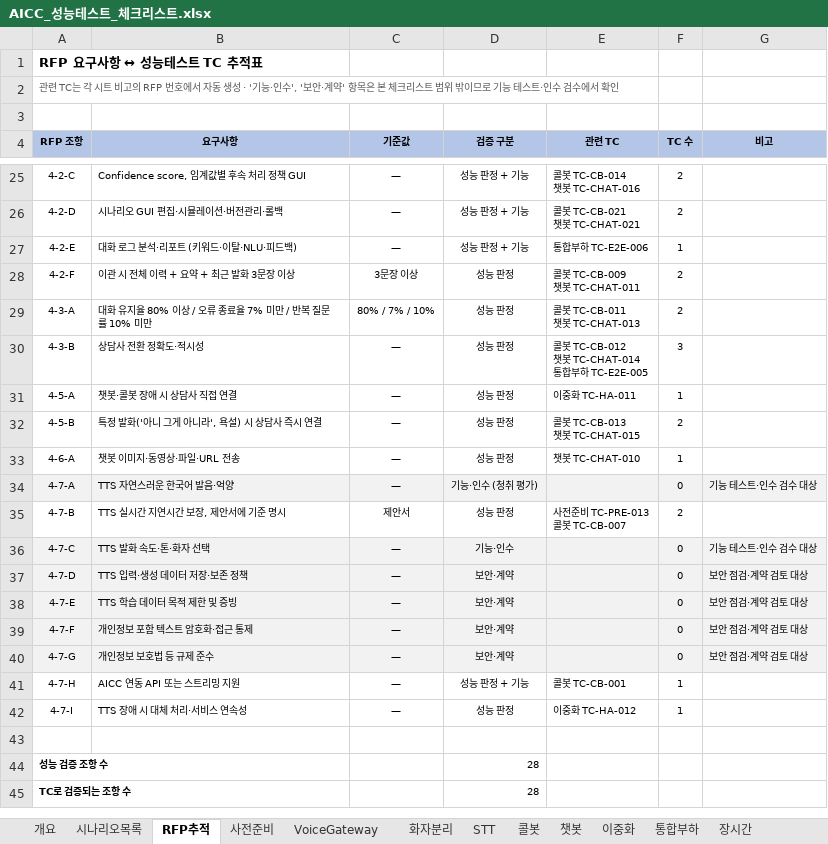
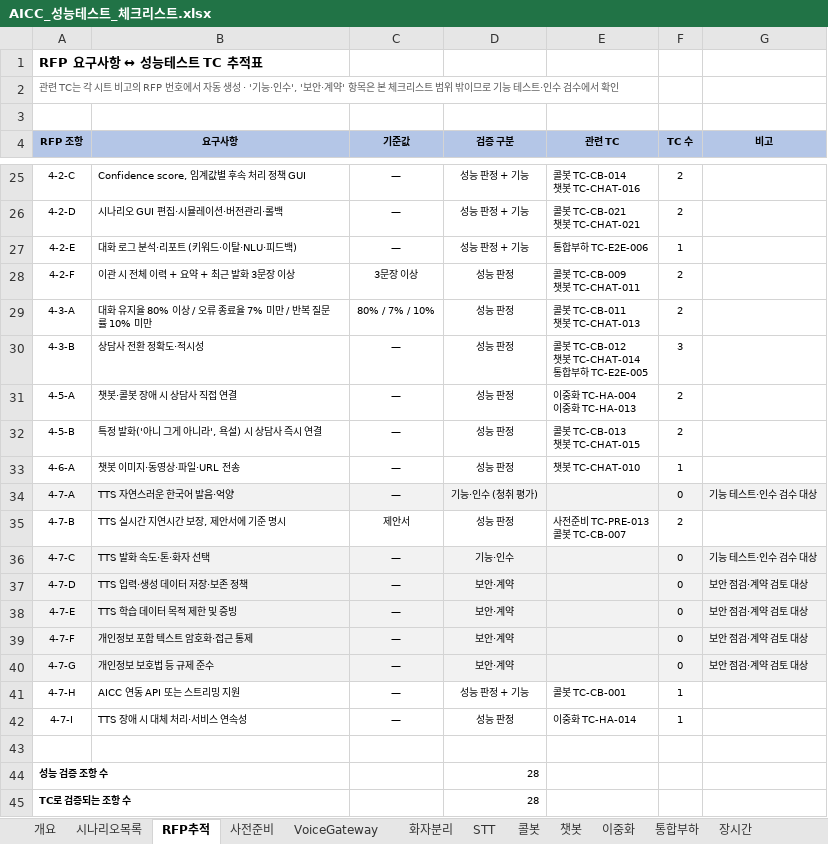
Before and after one commit to changce1204-ops/Project, an Excel workbook: AICC_성능테스트_체크리스트.xlsx, sheet RFP추적, drawn as a sheet; only a part is shown, gaps mark what is left out; values as stored, in another font and other column widths than the file's, no borders; ↵ is a line break in a cell; the diff names each change by its address in the sheet, - before the commit and + after, or states it on an @@ line.

```diff
--- a/AICC_성능테스트_체크리스트.xlsx (sheet RFP추적)
+++ b/AICC_성능테스트_체크리스트.xlsx (sheet RFP추적)
-E31 (관련 TC): 이중화 TC-HA-011
+E31 (관련 TC): 이중화 TC-HA-004 ↵ 이중화 TC-HA-013
-F31 (TC 수): 1
+F31 (TC 수): 2
-E42 (관련 TC): 이중화 TC-HA-012
+E42 (관련 TC): 이중화 TC-HA-014
```
Also changed, not shown: sheet 이중화, sheet 업체요청자료, sheet 개요, sheet 시나리오목록, formulas that keep their value.
